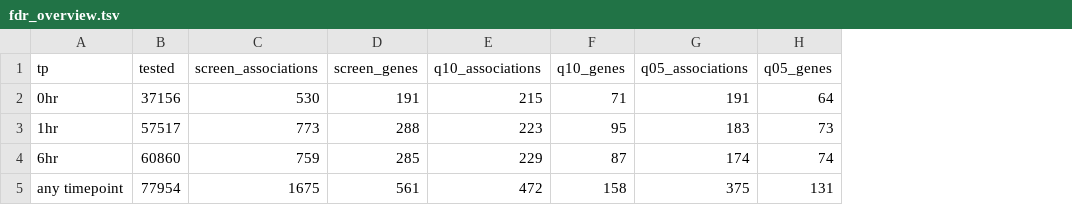
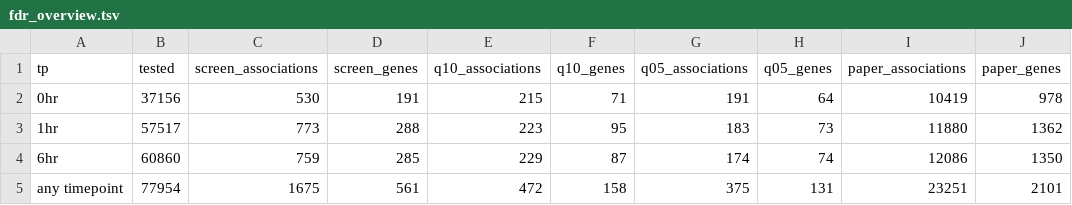
Before and after one commit to xsun1229/long_read_rna, a TSV file: docs/assets/fdr/fdr_overview.tsv, drawn as a sheet; the diff names each change by its address in the sheet, - before the commit and + after, or states it on an @@ line.

```diff
--- a/docs/assets/fdr/fdr_overview.tsv
+++ b/docs/assets/fdr/fdr_overview.tsv
+column I (paper_associations), rows 2-5: 10419 | 11880 | 12086 | 23251
+column J (paper_genes), rows 2-5: 978 | 1362 | 1350 | 2101
```
Also changed, not shown: 36 other files.
